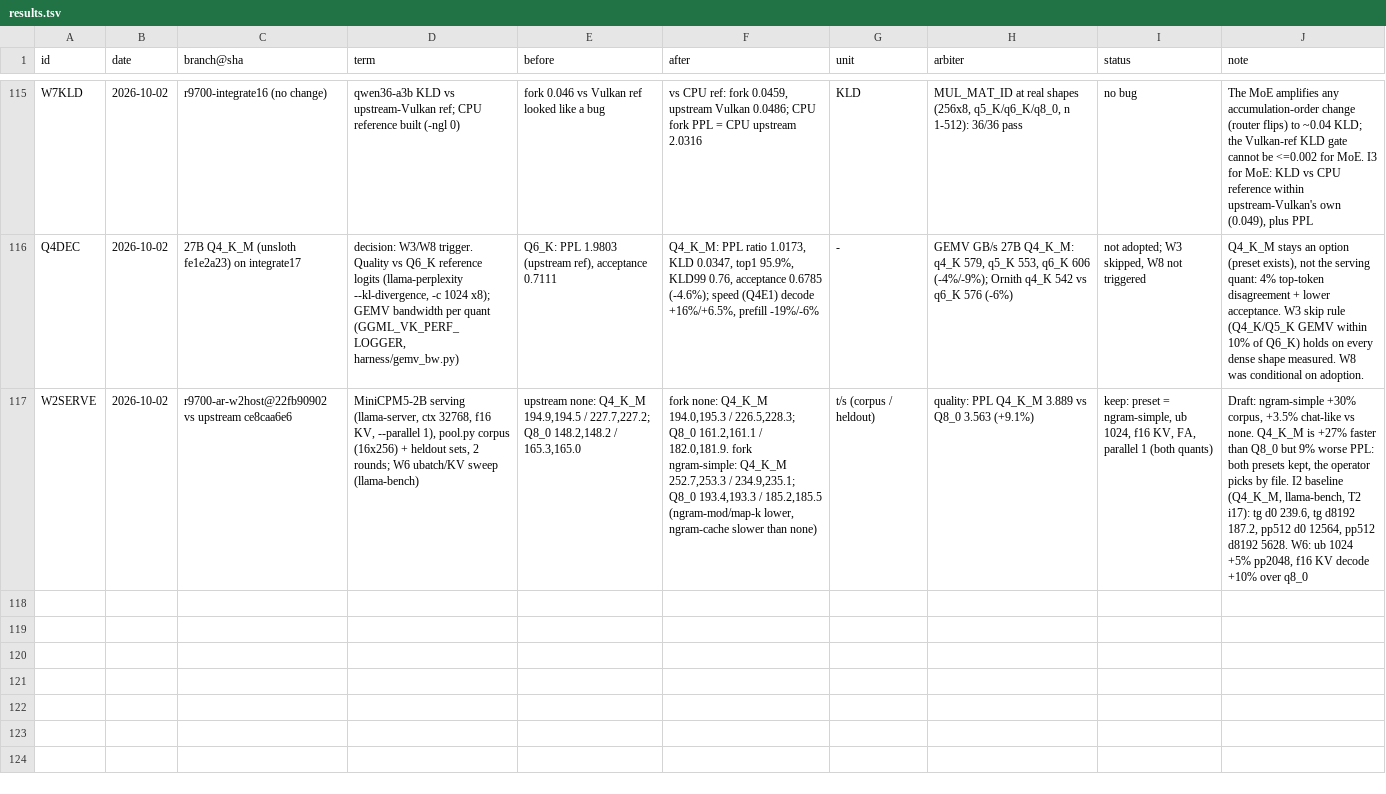
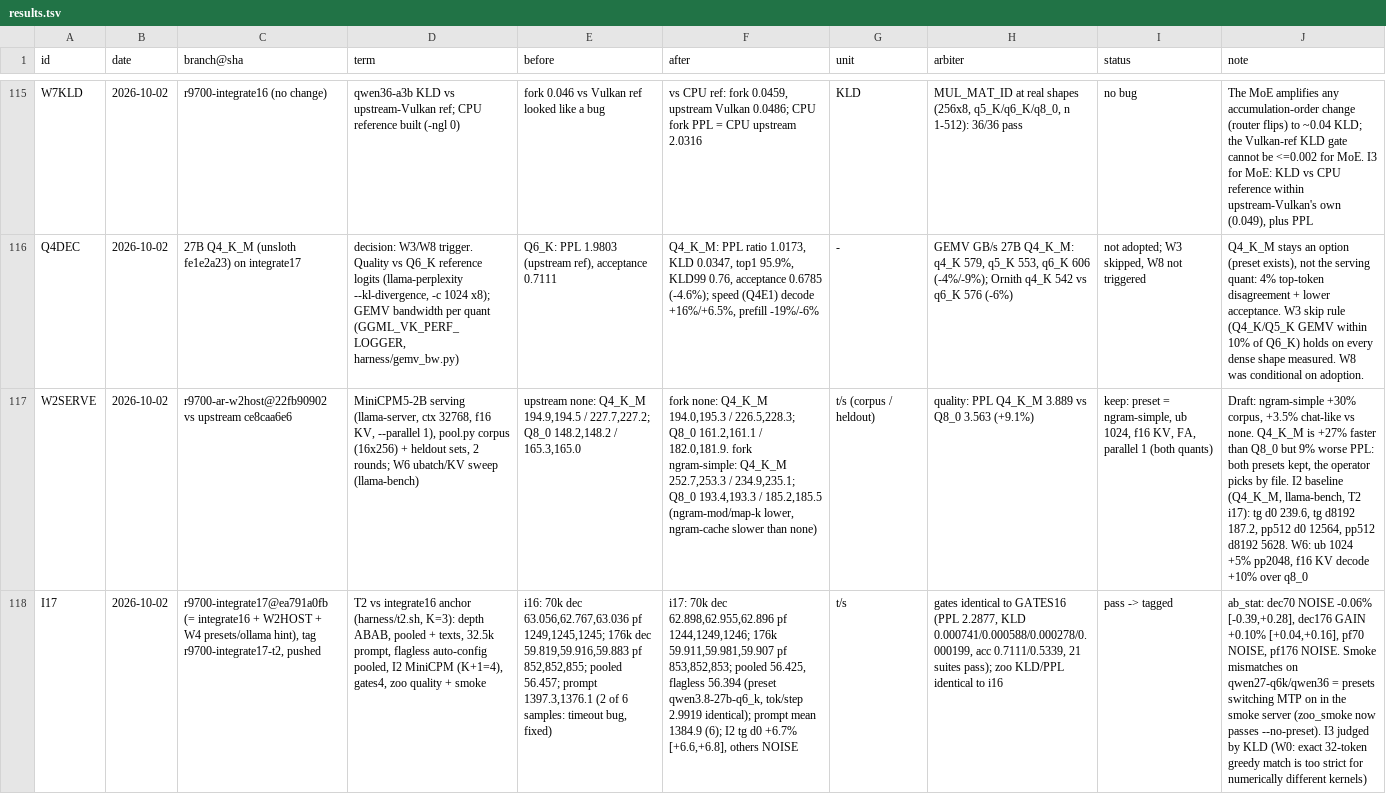
Before and after one commit to que-bert/perf-lab, a TSV file: setups/qwen3.8-27b-r9700/autoresearch/results.tsv, drawn as a sheet; only a part is shown, gaps mark what is left out; the diff names each change by its address in the sheet, - before the commit and + after, or states it on an @@ line.

```diff
--- a/setups/qwen3.8-27b-r9700/autoresearch/results.tsv
+++ b/setups/qwen3.8-27b-r9700/autoresearch/results.tsv
+row 118: I17 | 2026-10-02 | r9700-integrate17@ea791a0fb (= integrate16 + W2HOST + W4 presets/ollama hint), tag r9700-integrate17-t2, pushed | T2 vs integrate16 anchor (harness/t2.sh, K=3): depth ABAB, pooled + texts, 32.5k prompt, flagless auto-config pooled, I2 MiniCPM (K+1=4), gates4, zoo quality + smoke | i16: 70k dec 63.056,62.767,63.036 pf 1249,1245,1245; 176k dec 59.819,59.916,59.883 pf 852,852,855; pooled 56.457; prompt 1397.3,1376.1 (2 of 6 samples: timeout bug, fixed) | i17: 70k dec 62.898,62.955,62.896 pf 1244,1249,1246; 176k 59.911,59.981,59.907 pf 853,852,853; pooled 56.425, flagless 56.394 (preset qwen3.8-27b-q6_k, tok/step 2.9919 identical); prompt mean 1384.9 (6); I2 tg d0 +6.7% [+6.6,+6.8], others NOISE | t/s | gates identical to GATES16 (PPL 2.2877, KLD 0.000741/0.000588/0.000278/0.000199, acc 0.7111/0.5339, 21 suites pass); zoo KLD/PPL identical to i16 | pass -> tagged | ab_stat: dec70 NOISE -0.06% [-0.39,+0.28], dec176 GAIN +0.10% [+0.04,+0.16], pf70 NOISE, pf176 NOISE. Smoke mismatches on qwen27-q6k/qwen36 = presets switching MTP on in the smoke server (zoo_smoke now passes --no-preset). I3 judged by KLD (W0: exact 32-token greedy match is too strict for numerically different kernels)
```
Also changed, not shown: 1 other file.
